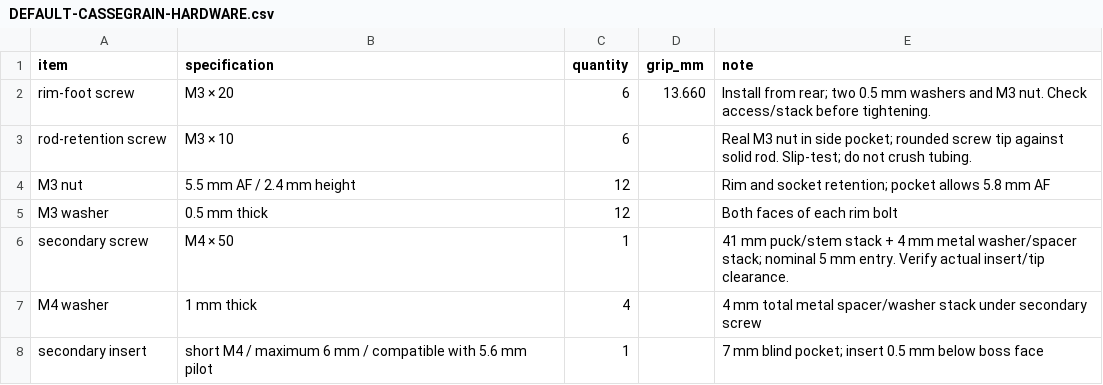
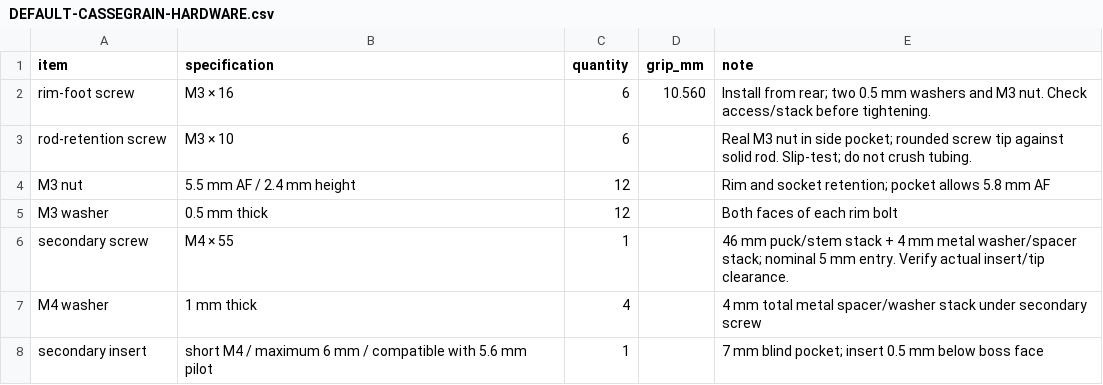
Before and after one commit to xattribution/petal-dish, a CSV file: docs/DEFAULT-CASSEGRAIN-HARDWARE.csv, drawn as a sheet.

```diff
--- a/docs/DEFAULT-CASSEGRAIN-HARDWARE.csv
+++ b/docs/DEFAULT-CASSEGRAIN-HARDWARE.csv
@@ -1,3 +1,3 @@
 item,specification,quantity,grip_mm,note
-"rim-foot screw","M3 × 20","6","13.660","Install from rear; two 0.5 mm washers and M3 nut. Check access/stack before tightening."
+"rim-foot screw","M3 × 16","6","10.560","Install from rear; two 0.5 mm washers and M3 nut. Check access/stack before tightening."
 "rod-retention screw","M3 × 10","6","","Real M3 nut in side pocket; rounded screw tip against solid rod. Slip-test; do not crush tubing."
@@ -5,3 +5,3 @@ item,specification,quantity,grip_mm,note
 "M3 washer","0.5 mm thick","12","","Both faces of each rim bolt"
-"secondary screw","M4 × 50","1","","41 mm puck/stem stack + 4 mm metal washer/spacer stack; nominal 5 mm entry. Verify actual insert/tip clearance."
+"secondary screw","M4 × 55","1","","46 mm puck/stem stack + 4 mm metal washer/spacer stack; nominal 5 mm entry. Verify actual insert/tip clearance."
 "M4 washer","1 mm thick","4","","4 mm total metal spacer/washer stack under secondary screw"
```
Also changed, not shown: docs/DEFAULT-CASSEGRAIN-RODS.csv, docs/DEFAULT-PRIME-HARDWARE.csv, 31 other files.
